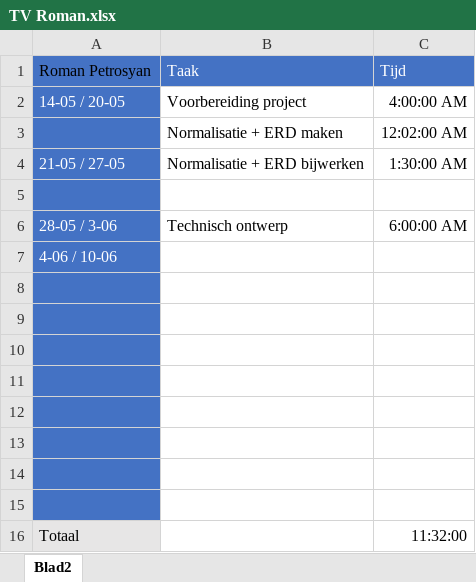
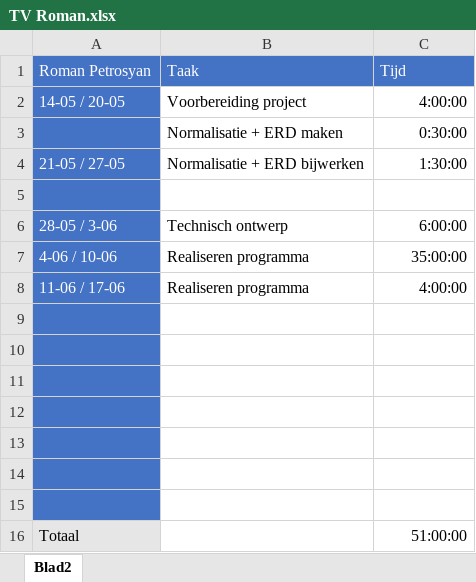
Before and after one commit to RomanP1905/MVC-Project-S4-Groep-4, an Excel workbook: docs/Tijdsverantwoordingen/TV Roman.xlsx, sheet Blad2, drawn as a sheet; values as stored, in another font and other column widths than the file's, no borders; removed rows and columns are numbered as before the commit, all else as after; the diff names each change by its address in the sheet, - before the commit and + after, or states it on an @@ line.

```diff
--- a/docs/Tijdsverantwoordingen/TV Roman.xlsx (sheet Blad2)
+++ b/docs/Tijdsverantwoordingen/TV Roman.xlsx (sheet Blad2)
-A1 text colour: black
+A1 text colour: #FFFFFF
-C2: 4:00:00 AM
+C2: 4:00:00
-C3: 12:02:00 AM
+C3: 0:30:00
-C4: 1:30:00 AM
+C4: 1:30:00
-C6: 6:00:00 AM
+C6: 6:00:00
-B7: (empty)
+B7: Realiseren programma
-C7: (empty)
+C7: 35:00:00
+row 8: 11-06 / 17-06 | Realiseren programma | 4:00:00
-row 15: (empty)
-C16: 11:32:00
+C16: 51:00:00
```
Also changed, not shown: 13 other files.
